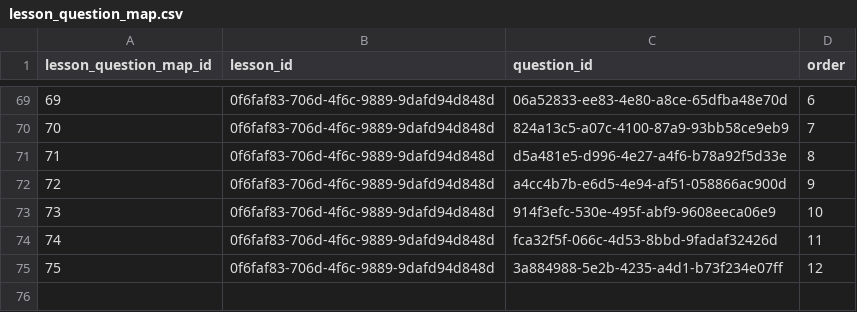
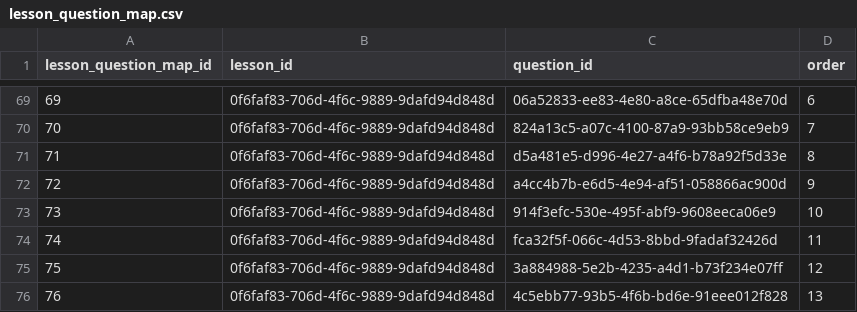
Before and after one commit to actamayev/lever-labs-server, a CSV file: src/db-seed-data/lesson_question_map.csv, drawn as a sheet; only a part is shown, gaps mark what is left out; the diff names each change by its address in the sheet, - before the commit and + after, or states it on an @@ line.

```diff
--- a/src/db-seed-data/lesson_question_map.csv
+++ b/src/db-seed-data/lesson_question_map.csv
+row 76: 76 | 0f6faf83-706d-4f6c-9889-9dafd94d848d | 4c5ebb77-93b5-4f6b-bd6e-91eee012f828 | 13
```
Also changed, not shown: src/db-seed-data/block_to_function_answer_choice.csv, src/db-seed-data/block_to_function_flashcard.csv, 2 other files.
